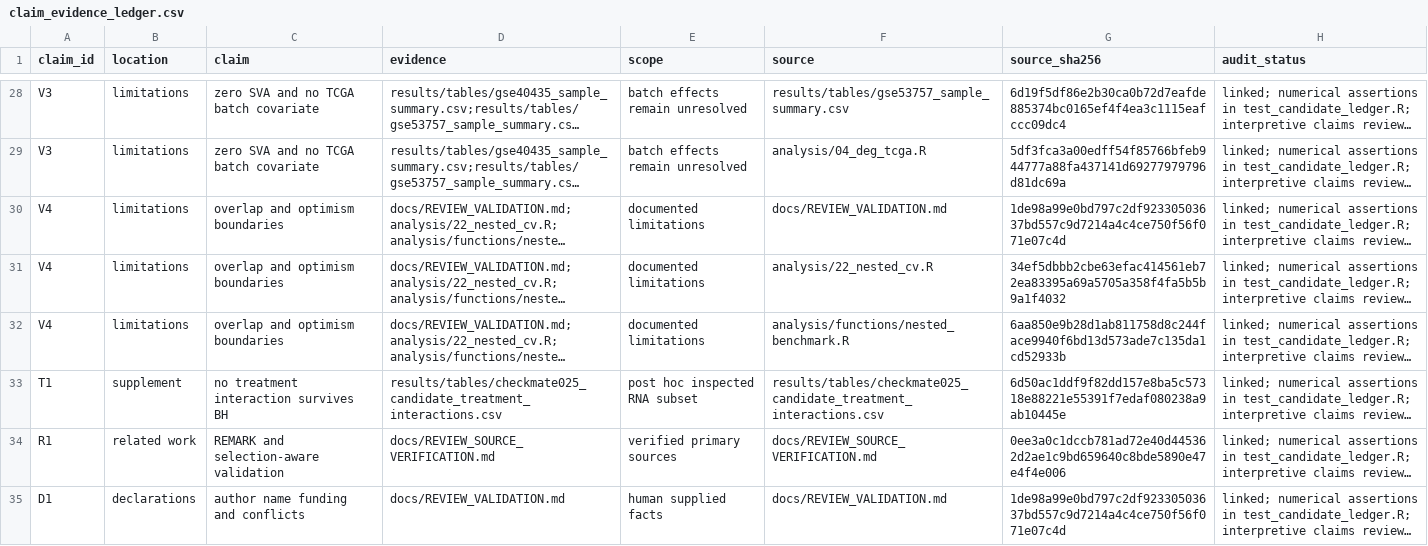
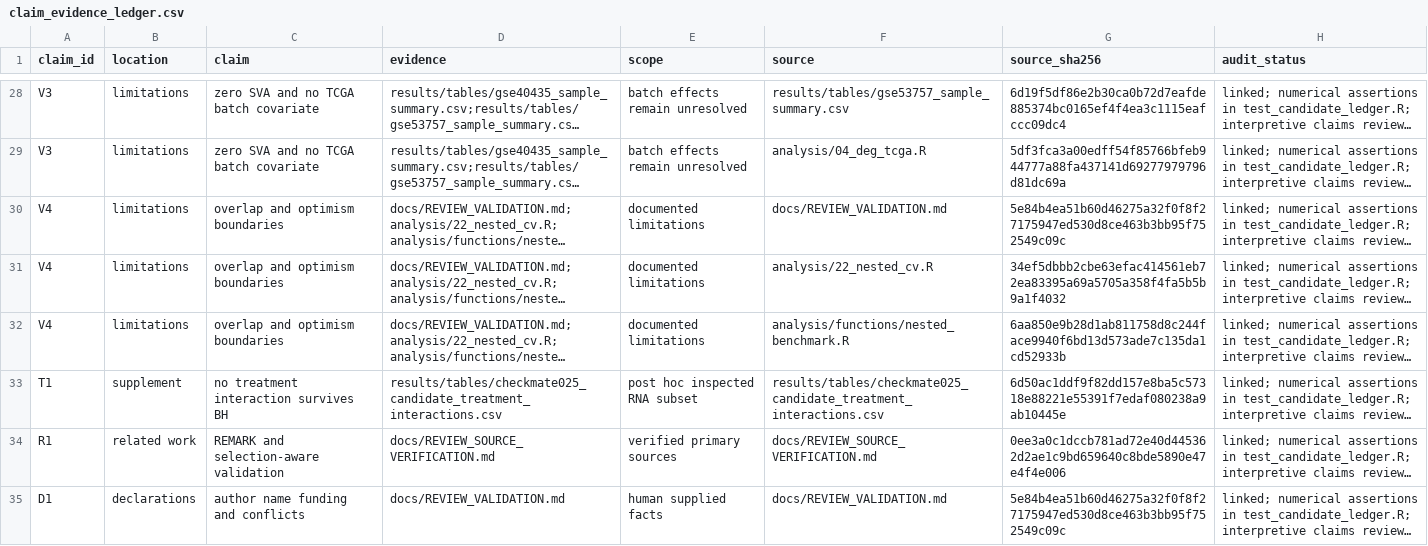
Before and after one commit to ArjunCodess/HYDRA-ccRCC, a CSV file: results/tables/claim_evidence_ledger.csv, drawn as a sheet; only a part is shown, gaps mark what is left out; long unchanged cells end in …; the diff names each change by its address in the sheet, - before the commit and + after, or states it on an @@ line.

```diff
--- a/results/tables/claim_evidence_ledger.csv
+++ b/results/tables/claim_evidence_ledger.csv
-G30 (source_sha256): 1de98a99e0bd797c2df92330503637bd557c9d7214a4c4ce750f56f071e07c4d
+G30 (source_sha256): 5e84b4ea51b60d46275a32f0f8f27175947ed530d8ce463b3bb95f752549c09c
-G35 (source_sha256): 1de98a99e0bd797c2df92330503637bd557c9d7214a4c4ce750f56f071e07c4d
+G35 (source_sha256): 5e84b4ea51b60d46275a32f0f8f27175947ed530d8ce463b3bb95f752549c09c
```
Also changed, not shown: results/tables/review_artifact_sources.csv, results/tables/revision_command_log.csv, 10 other files.
